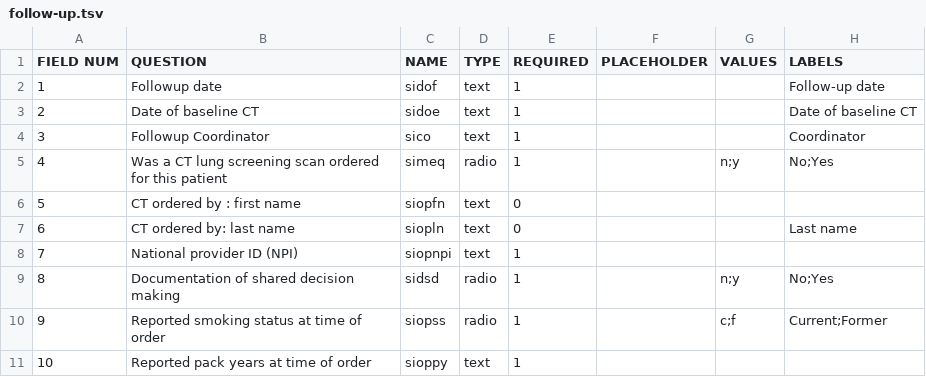
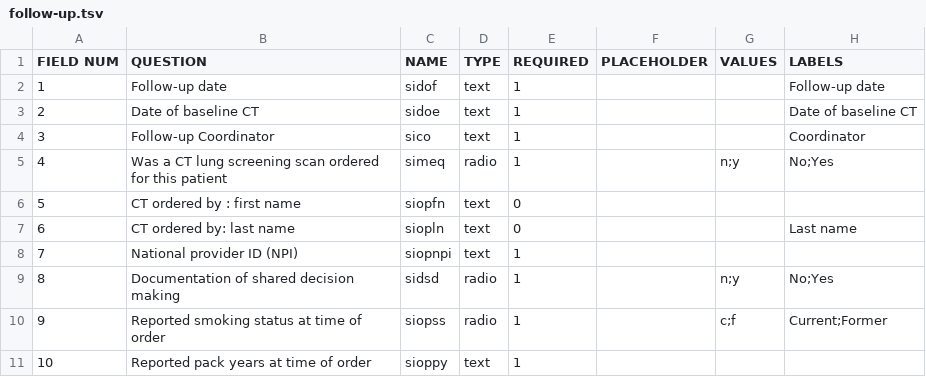
Before and after one commit to ParaxialTechnologies/SAMI-VAPALS-ELCAP, a TSV file: docs/form-fields/follow-up.tsv, drawn as a sheet; only a part is shown.

Commit message:
VAP-352: proper spelling of "follow up".
When used as a verb, it should be spelled "follow up". However in all cases in this system, it is used as a noun or adjective. The correct spelling in that case is "follow-up". See https://www.grammarly.com/blog/follow-up-followup/

```diff
--- a/docs/form-fields/follow-up.tsv
+++ b/docs/form-fields/follow-up.tsv
@@ -1,5 +1,5 @@
 FIELD NUM	QUESTION	NAME	TYPE	REQUIRED	PLACEHOLDER	VALUES	LABELS
-1	Followup date	sidof	text	1			Follow-up date
+1	Follow-up date	sidof	text	1			Follow-up date
 2	Date of baseline CT	sidoe	text	1			Date of baseline CT
-3	Followup Coordinator 	sico	text	1			Coordinator
+3	Follow-up Coordinator 	sico	text	1			Coordinator
 4	Was a CT lung screening scan ordered for this patient	simeq	radio	1		n;y	No;Yes
```
Also changed, not shown: docs/form-fields/ct-evaluation.tsv, docs/form-fields/intervention.tsv, 14 other files.
